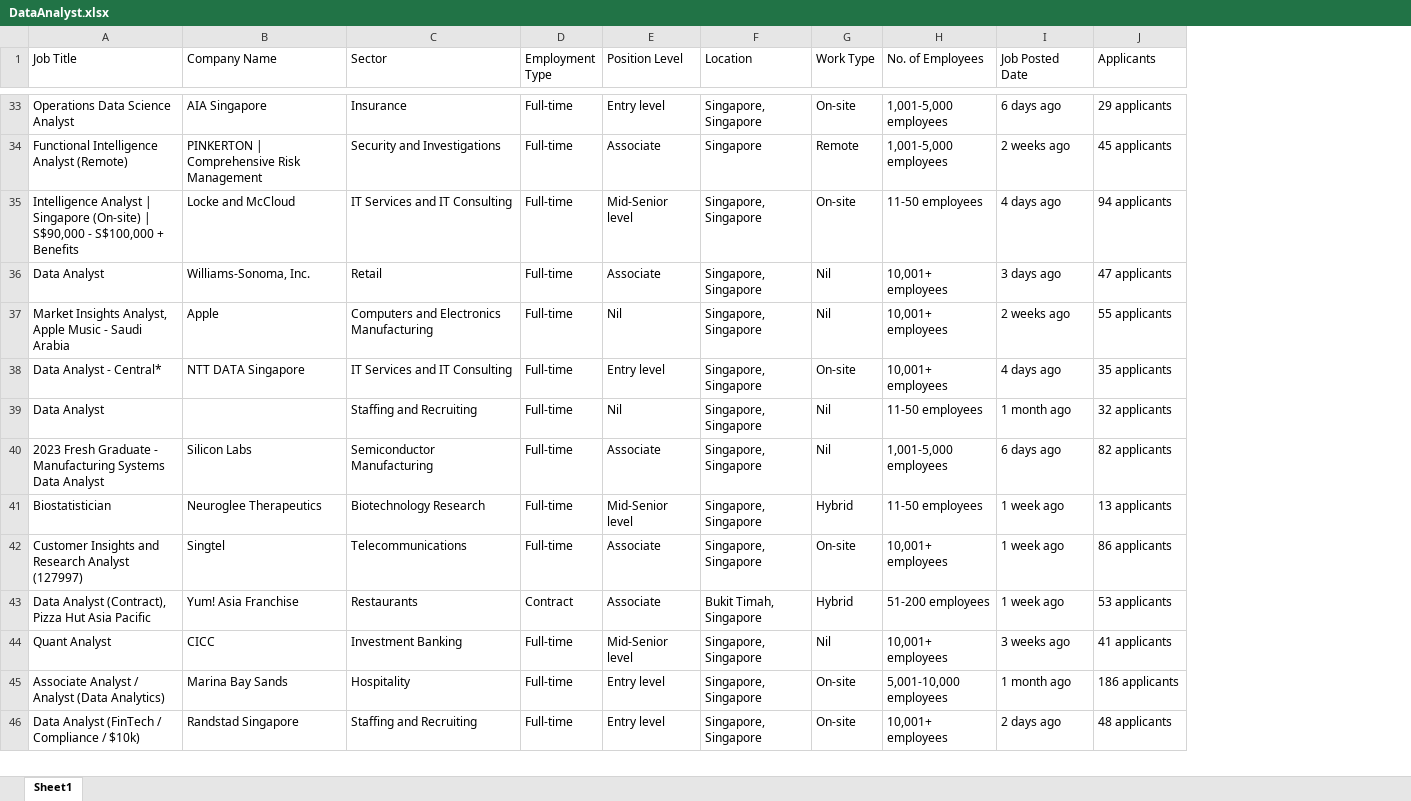
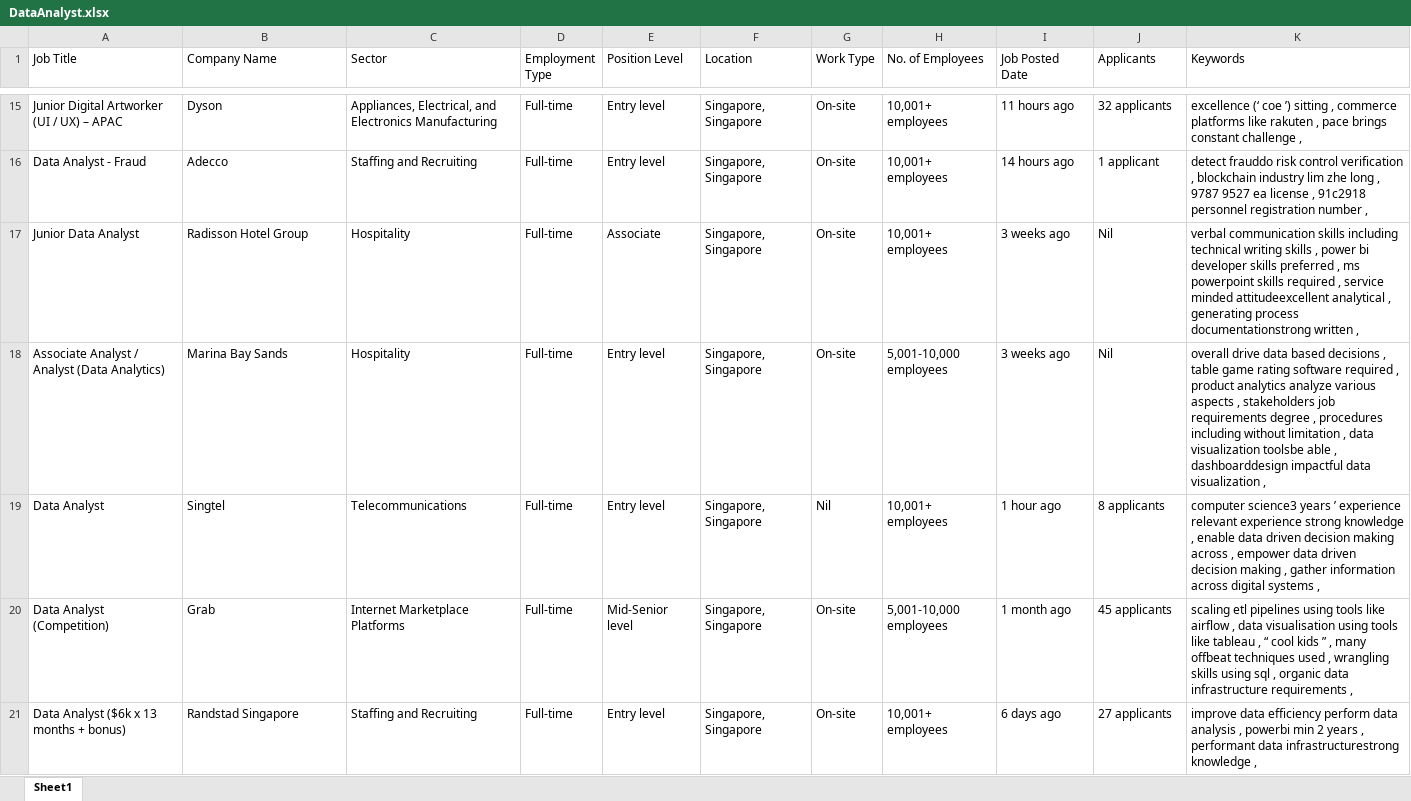
Before and after one commit to samuelsongg/INF1002-Python-Project-T12, an Excel workbook: DataAnalyst.xlsx, sheet Sheet1, drawn as a sheet; only a part is shown, gaps mark what is left out; values as stored, in another font and other column widths than the file's, no borders; removed rows and columns are numbered as before the commit, all else as after; the diff covers the shown part only; the diff names each change by its address in the sheet, - before the commit and + after, or states it on an @@ line.

```diff
--- a/DataAnalyst.xlsx (sheet Sheet1)
+++ b/DataAnalyst.xlsx (sheet Sheet1)
+column K (Keywords), rows 15-18: excellence (‘ coe ’) sitting , commerce platforms like rakuten , pace brings constant challenge , | detect frauddo risk control verification , blockchain industry lim zhe long , 9787 9527 ea license , 91c2918 personnel registration number , | verbal communication skills including technical writing skills , power bi developer skills preferred , ms powerpoint skills required , service minded attitudeexcellent analytical , generating process documentationstrong written , | overall drive data based decisions , table game rating software required , product analytics analyze various aspects , stakeholders job requirements degree , procedures including without limitation , data visualization toolsbe able , dashboarddesign impactful data visualization ,; row 21: improve data efficiency perform data analysis , powerbi min 2 years , performant data infrastructurestrong knowledge ,
-A15 (Job Title): Operations Data Science Analyst
+A15 (Job Title): Junior Digital Artworker (UI / UX) – APAC
-B15 (Company Name): AIA Singapore
+B15 (Company Name): Dyson
-C15 (Sector): Insurance
+C15 (Sector): Appliances, Electrical, and Electronics Manufacturing
-H15 (No. of Employees): 1,001-5,000 employees
+H15 (No. of Employees): 10,001+ employees
-I15 (Job Posted Date): 6 days ago
+I15 (Job Posted Date): 11 hours ago
-J15 (Applicants): 29 applicants
+J15 (Applicants): 32 applicants
-row 34: Functional Intelligence Analyst (Remote) | PINKERTON | Comprehensive Risk Management | Security and Investigations | Full-time | Associate | Singapore | Remote | 1,001-5,000 employees | 2 weeks ago | 45 applicants
-row 35: Intelligence Analyst | Singapore (On-site) | S$90,000 - S$100,000 + Benefits | Locke and McCloud | IT Services and IT Consulting | Full-time | Mid-Senior level | Singapore, Singapore | On-site | 11-50 employees | 4 days ago | 94 applicants
-row 36: Data Analyst | Williams-Sonoma, Inc. | Retail | Full-time | Associate | Singapore, Singapore | Nil | 10,001+ employees | 3 days ago | 47 applicants
-row 37: Market Insights Analyst, Apple Music - Saudi Arabia | Apple | Computers and Electronics Manufacturing | Full-time | Nil | Singapore, Singapore | Nil | 10,001+ employees | 2 weeks ago | 55 applicants
-A16 (Job Title): Data Analyst - Central*
+A16 (Job Title): Data Analyst - Fraud
-B16 (Company Name): NTT DATA Singapore
+B16 (Company Name): Adecco
-C16 (Sector): IT Services and IT Consulting
+C16 (Sector): Staffing and Recruiting
-I16 (Job Posted Date): 4 days ago
+I16 (Job Posted Date): 14 hours ago
-J16 (Applicants): 35 applicants
+J16 (Applicants): 1 applicant
-row 39: Data Analyst |  | Staffing and Recruiting | Full-time | Nil | Singapore, Singapore | Nil | 11-50 employees | 1 month ago | 32 applicants
-row 40: 2023 Fresh Graduate - Manufacturing Systems Data Analyst | Silicon Labs | Semiconductor Manufacturing | Full-time | Associate | Singapore, Singapore | Nil | 1,001-5,000 employees | 6 days ago | 82 applicants
-row 41: Biostatistician | Neuroglee Therapeutics | Biotechnology Research | Full-time | Mid-Senior level | Singapore, Singapore | Hybrid | 11-50 employees | 1 week ago | 13 applicants
-A17 (Job Title): Customer Insights and Research Analyst (127997)
+A17 (Job Title): Junior Data Analyst
-B17 (Company Name): Singtel
+B17 (Company Name): Radisson Hotel Group
-C17 (Sector): Telecommunications
+C17 (Sector): Hospitality
-I17 (Job Posted Date): 1 week ago
+I17 (Job Posted Date): 3 weeks ago
-J17 (Applicants): 86 applicants
+J17 (Applicants): Nil
-row 43: Data Analyst (Contract), Pizza Hut Asia Pacific | Yum! Asia Franchise | Restaurants | Contract | Associate | Bukit Timah, Singapore | Hybrid | 51-200 employees | 1 week ago | 53 applicants
-row 44: Quant Analyst | CICC | Investment Banking | Full-time | Mid-Senior level | Singapore, Singapore | Nil | 10,001+ employees | 3 weeks ago | 41 applicants
-I18 (Job Posted Date): 1 month ago
+I18 (Job Posted Date): 3 weeks ago
-J18 (Applicants): 186 applicants
+J18 (Applicants): Nil
+row 19: Data Analyst | Singtel | Telecommunications | Full-time | Entry level | Singapore, Singapore | Nil | 10,001+ employees | 1 hour ago | 8 applicants | computer science3 years ’ experience relevant experience strong knowledge , enable data driven decision making across , empower data driven decision making , gather information across digital systems ,
+row 20: Data Analyst (Competition) | Grab | Internet Marketplace Platforms | Full-time | Mid-Senior level | Singapore, Singapore | On-site | 5,001-10,000 employees | 1 month ago | 45 applicants | scaling etl pipelines using tools like airflow , data visualisation using tools like tableau , “ cool kids ” , many offbeat techniques used , wrangling skills using sql , organic data infrastructure requirements ,
-A21 (Job Title): Data Analyst (FinTech / Compliance / $10k)
+A21 (Job Title): Data Analyst ($6k x 13 months + bonus)
-I21 (Job Posted Date): 2 days ago
+I21 (Job Posted Date): 6 days ago
-J21 (Applicants): 48 applicants
+J21 (Applicants): 27 applicants
```
Also changed, not shown: 8 added rows, 26 removed rows and 47 edited cells elsewhere in this sheet, CyberSecuritySpecialist.xlsx, SoftwareEngineer.xlsx, 7 other files.
